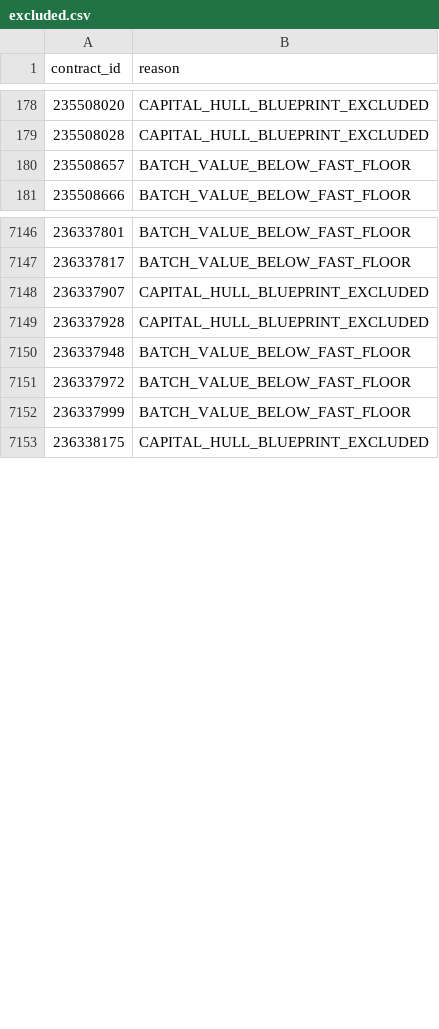
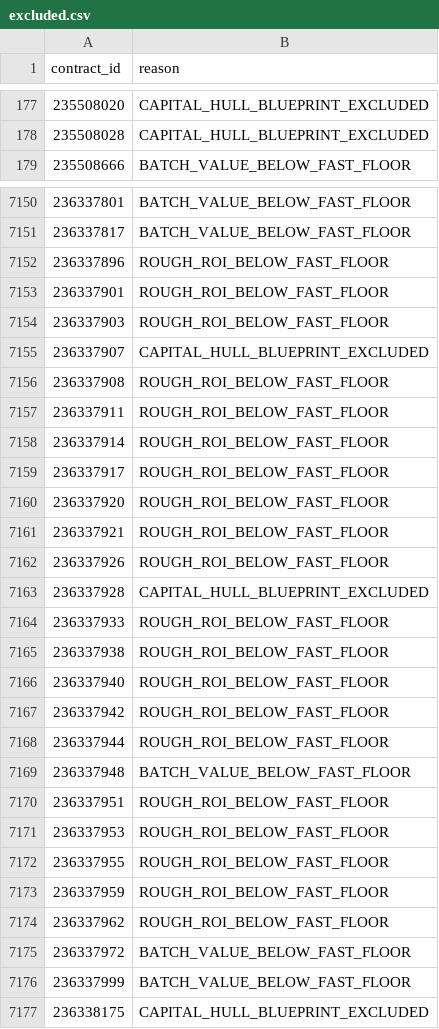
Before and after one commit to samson8964/chatgpt-eve, a CSV file: results/latest/excluded.csv, drawn as a sheet; only a part is shown, gaps mark what is left out; removed rows and columns are numbered as before the commit, all else as after; the diff covers the shown part only; the diff names each change by its address in the sheet, - before the commit and + after, or states it on an @@ line.

```diff
--- a/results/latest/excluded.csv
+++ b/results/latest/excluded.csv
-row 180: 235508657 | BATCH_VALUE_BELOW_FAST_FLOOR
+row 7152: 236337896 | ROUGH_ROI_BELOW_FAST_FLOOR
+row 7153: 236337901 | ROUGH_ROI_BELOW_FAST_FLOOR
+row 7154: 236337903 | ROUGH_ROI_BELOW_FAST_FLOOR
+row 7156: 236337908 | ROUGH_ROI_BELOW_FAST_FLOOR
+row 7157: 236337911 | ROUGH_ROI_BELOW_FAST_FLOOR
+row 7158: 236337914 | ROUGH_ROI_BELOW_FAST_FLOOR
+row 7159: 236337917 | ROUGH_ROI_BELOW_FAST_FLOOR
+row 7160: 236337920 | ROUGH_ROI_BELOW_FAST_FLOOR
+row 7161: 236337921 | ROUGH_ROI_BELOW_FAST_FLOOR
+row 7162: 236337926 | ROUGH_ROI_BELOW_FAST_FLOOR
+row 7164: 236337933 | ROUGH_ROI_BELOW_FAST_FLOOR
+row 7165: 236337938 | ROUGH_ROI_BELOW_FAST_FLOOR
+row 7166: 236337940 | ROUGH_ROI_BELOW_FAST_FLOOR
+row 7167: 236337942 | ROUGH_ROI_BELOW_FAST_FLOOR
+row 7168: 236337944 | ROUGH_ROI_BELOW_FAST_FLOOR
+row 7170: 236337951 | ROUGH_ROI_BELOW_FAST_FLOOR
+row 7171: 236337953 | ROUGH_ROI_BELOW_FAST_FLOOR
+row 7172: 236337955 | ROUGH_ROI_BELOW_FAST_FLOOR
+row 7173: 236337959 | ROUGH_ROI_BELOW_FAST_FLOOR
+row 7174: 236337962 | ROUGH_ROI_BELOW_FAST_FLOOR
```
Also changed, not shown: 40 added rows, 32 removed rows and 1 edited cell elsewhere in this file, results/latest/all_executable_scored.csv, results/latest/bpc_v2_safe_candidates.csv, 19 other files.
